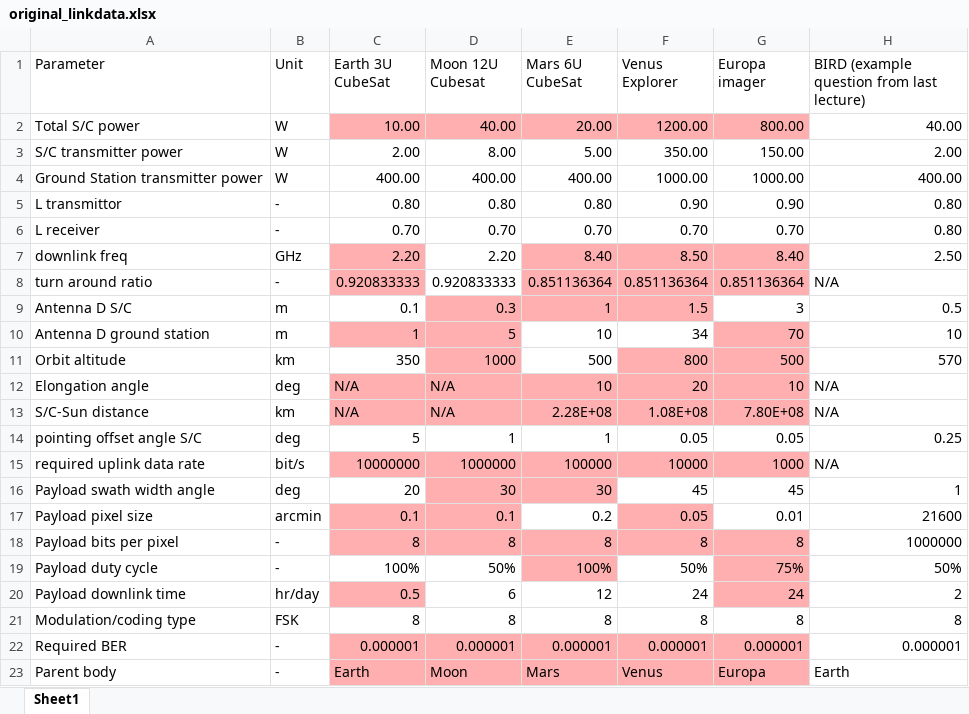
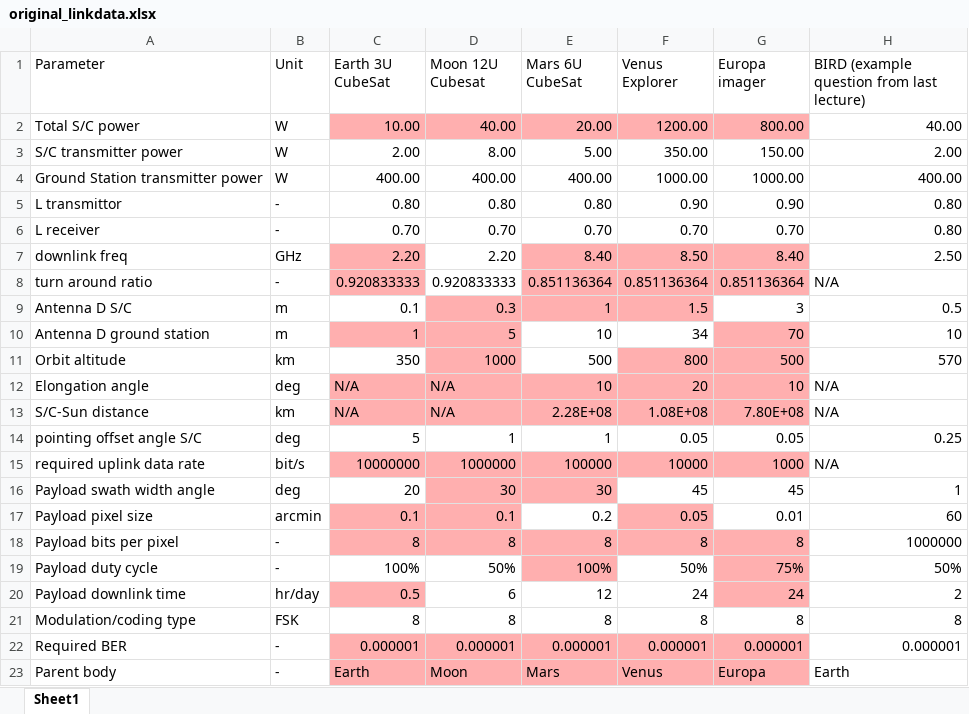
Before and after one commit to 4ndries/ADSEE-2-Group-Assignment-for-Spacecraft-and-Aircraft, an Excel workbook: Spacecraft/original_linkdata.xlsx, sheet Sheet1, drawn as a sheet; values as stored, in another font and other column widths than the file's, no borders; the diff names each change by its address in the sheet, - before the commit and + after, or states it on an @@ line.

Commit message:
Data rate bug seems fixed: conversion from arcminutes to degrees is now using the correct factor of 60

```diff
--- a/Spacecraft/original_linkdata.xlsx (sheet Sheet1)
+++ b/Spacecraft/original_linkdata.xlsx (sheet Sheet1)
-H17: 21600
+H17: 60
```
Also changed, not shown: Spacecraft/linkdata.xlsx, 1 other file.
